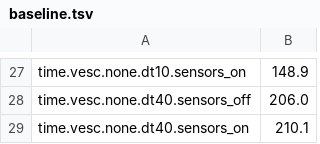
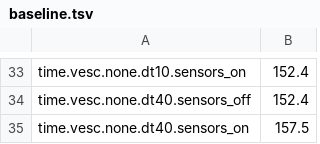
Before and after one commit to vhrdtech/motor_sim, a TSV file: motor_bench/baseline.tsv, drawn as a sheet; only a part is shown, gaps mark what is left out; addresses are those after the commit; the diff covers the shown part only; the diff names each change by its address in the sheet, - before the commit and + after, or states it on an @@ line.

```diff
--- a/motor_bench/baseline.tsv
+++ b/motor_bench/baseline.tsv
-B33: 148.9
+B33: 152.4
-B34: 206.0
+B34: 152.4
-B35: 210.1
+B35: 157.5
```
Also changed, not shown: 6 added rows and 22 edited cells elsewhere in this file, 4 other files.
